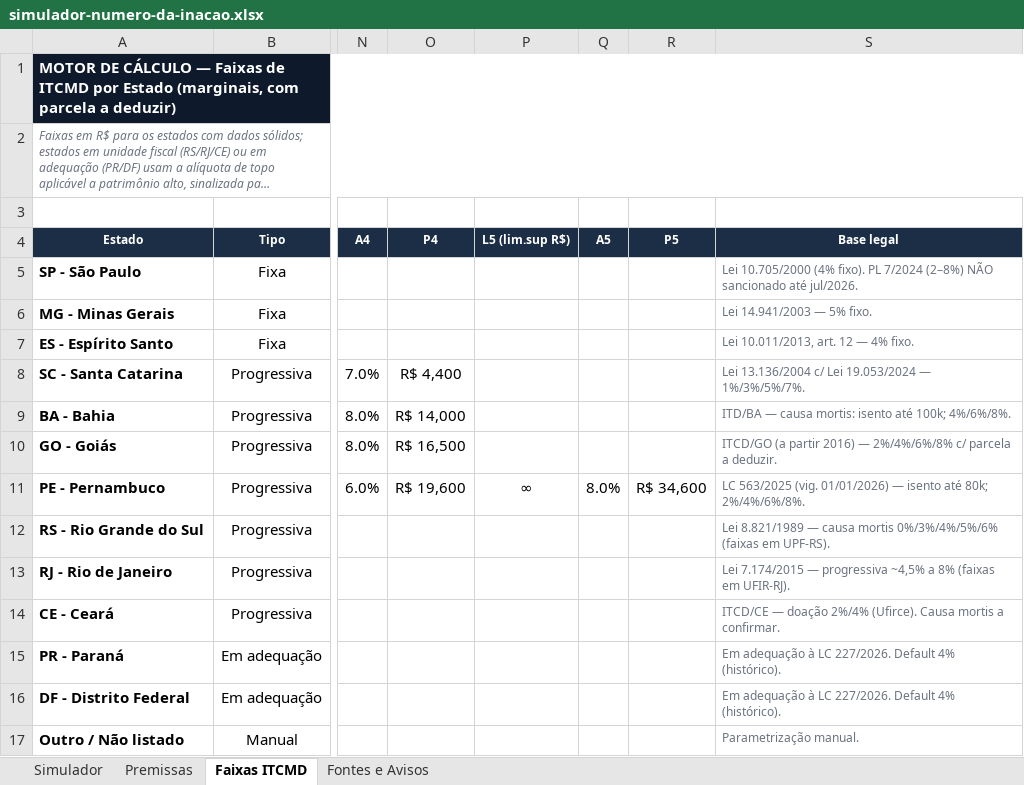
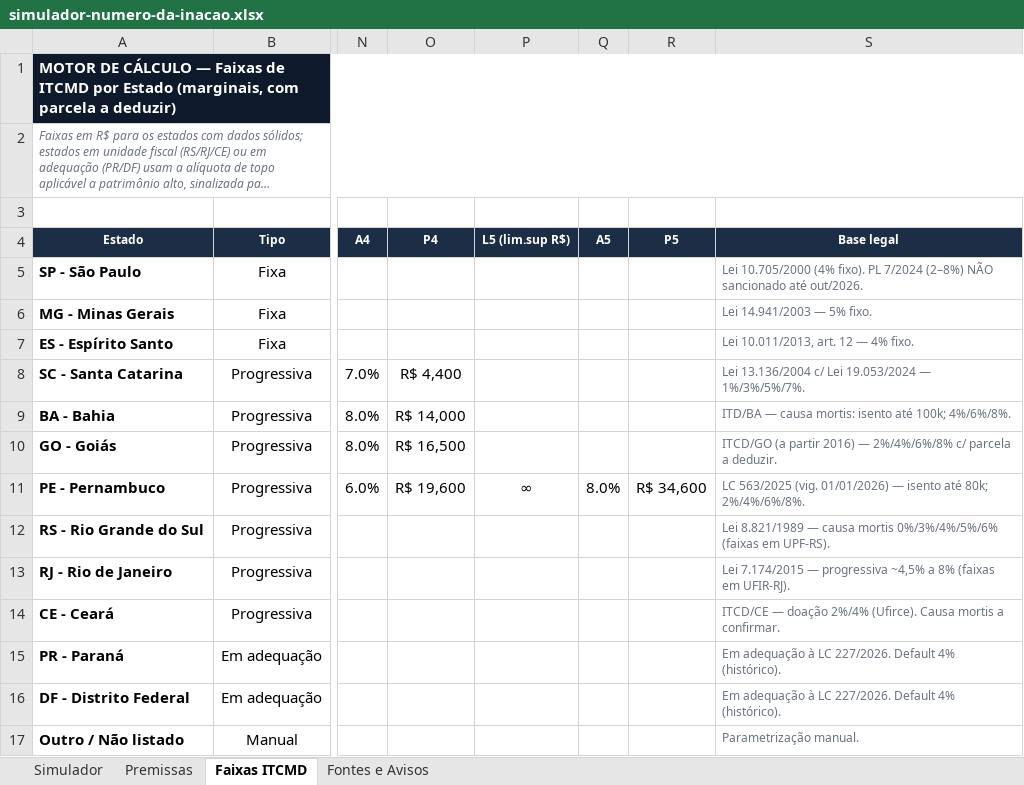
Before and after one commit to mssica-a11y/marcelosiqueiracfp-site, an Excel workbook: ferramentas/simulador-numero-da-inacao.xlsx, sheet Faixas ITCMD, drawn as a sheet; only a part is shown, gaps mark what is left out; long unchanged cells end in …; values as stored, in another font and other column widths than the file's, no borders; the diff names each change by its address in the sheet, - before the commit and + after, or states it on an @@ line.

```diff
--- a/ferramentas/simulador-numero-da-inacao.xlsx (sheet Faixas ITCMD)
+++ b/ferramentas/simulador-numero-da-inacao.xlsx (sheet Faixas ITCMD)
-S5 (Base legal): …sancionado até jul/2026.
+S5 (Base legal): …sancionado até out/2026.
```
Also changed, not shown: sheet Fontes e Avisos, sheet Simulador.
